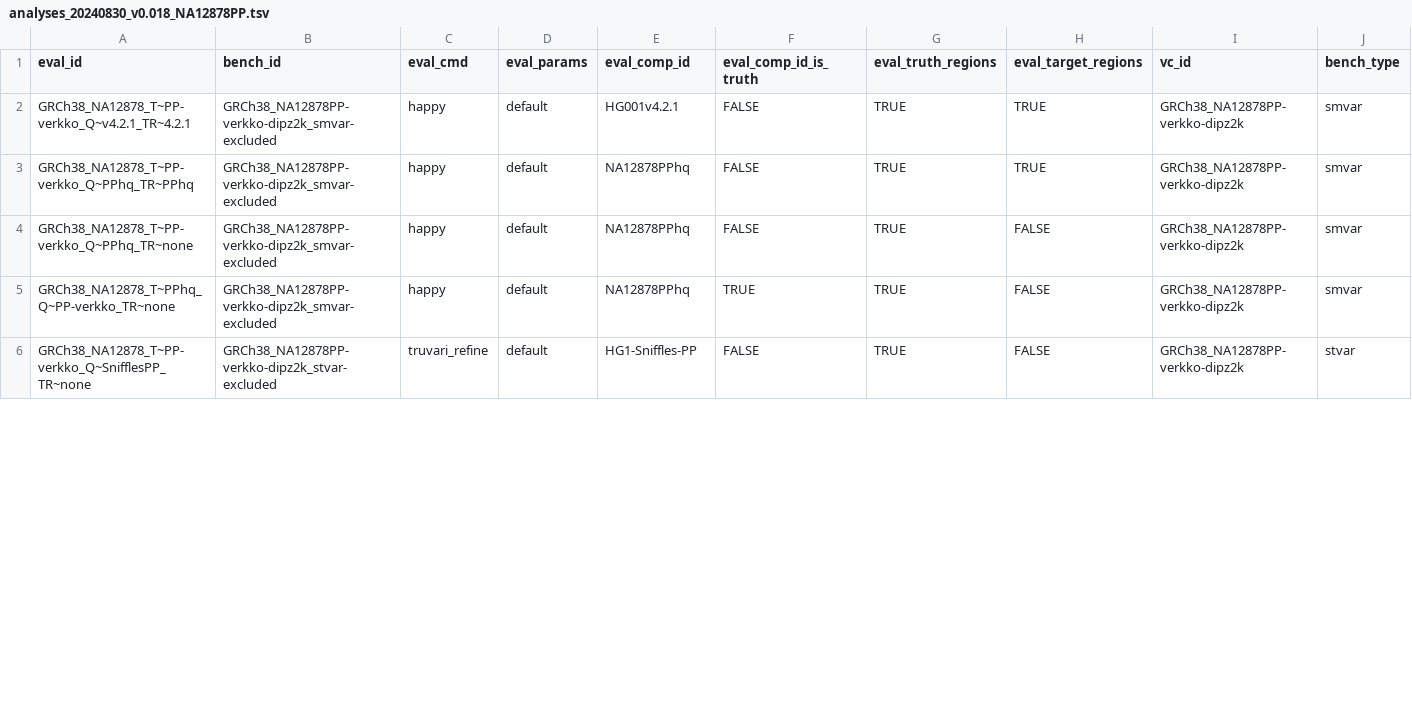
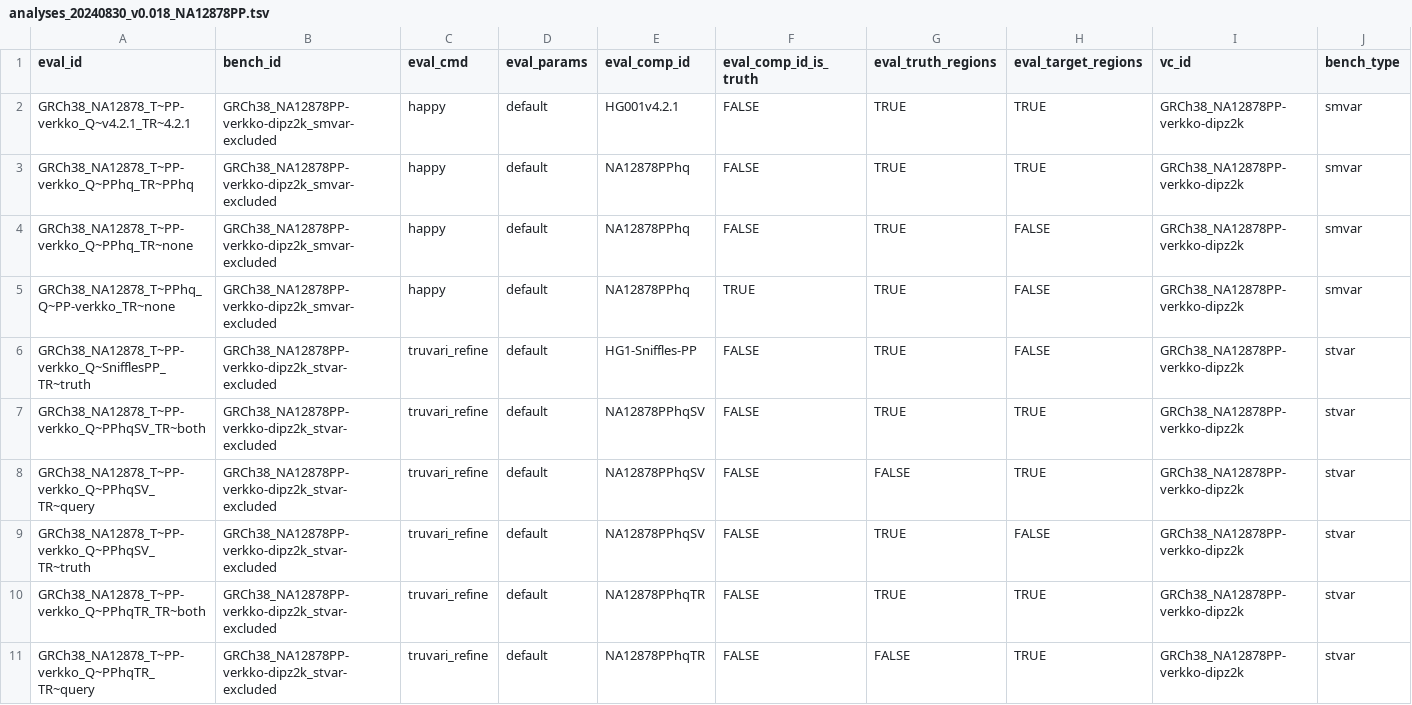
Before and after one commit to usnistgov/defrabb, a TSV file: config/analyses_20240830_v0.018_NA12878PP.tsv, drawn as a sheet; only a part is shown; rows hold the shown columns only; the diff covers the shown part only; the diff names each change by its address in the sheet, - before the commit and + after, or states it on an @@ line.

```diff
--- a/config/analyses_20240830_v0.018_NA12878PP.tsv
+++ b/config/analyses_20240830_v0.018_NA12878PP.tsv
-A6 (eval_id): GRCh38_NA12878_T~PP-verkko_Q~SnifflesPP_TR~none
+A6 (eval_id): GRCh38_NA12878_T~PP-verkko_Q~SnifflesPP_TR~truth
+row 7: GRCh38_NA12878_T~PP-verkko_Q~PPhqSV_TR~both | GRCh38_NA12878PP-verkko-dipz2k_stvar-excluded | truvari_refine | default | NA12878PPhqSV | FALSE | TRUE | TRUE | GRCh38_NA12878PP-verkko-dipz2k | stvar
+row 8: GRCh38_NA12878_T~PP-verkko_Q~PPhqSV_TR~query | GRCh38_NA12878PP-verkko-dipz2k_stvar-excluded | truvari_refine | default | NA12878PPhqSV | FALSE | FALSE | TRUE | GRCh38_NA12878PP-verkko-dipz2k | stvar
+row 9: GRCh38_NA12878_T~PP-verkko_Q~PPhqSV_TR~truth | GRCh38_NA12878PP-verkko-dipz2k_stvar-excluded | truvari_refine | default | NA12878PPhqSV | FALSE | TRUE | FALSE | GRCh38_NA12878PP-verkko-dipz2k | stvar
+row 10: GRCh38_NA12878_T~PP-verkko_Q~PPhqTR_TR~both | GRCh38_NA12878PP-verkko-dipz2k_stvar-excluded | truvari_refine | default | NA12878PPhqTR | FALSE | TRUE | TRUE | GRCh38_NA12878PP-verkko-dipz2k | stvar
+row 11: GRCh38_NA12878_T~PP-verkko_Q~PPhqTR_TR~query | GRCh38_NA12878PP-verkko-dipz2k_stvar-excluded | truvari_refine | default | NA12878PPhqTR | FALSE | FALSE | TRUE | GRCh38_NA12878PP-verkko-dipz2k | stvar
```
Also changed, not shown: 4 added rows and 2 edited cells elsewhere in this file, 1 other file.
